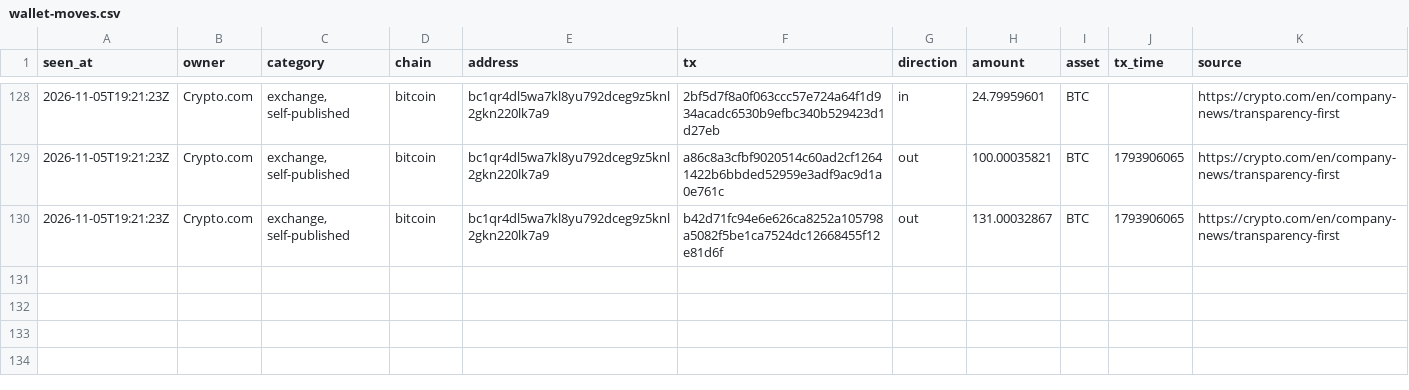
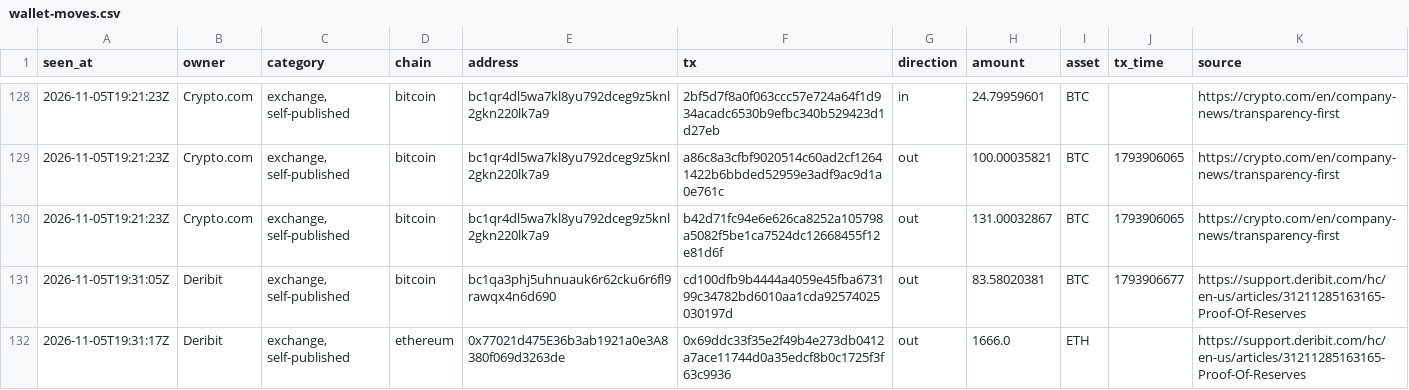
Before and after one commit to hpintojr/crypto-scanner, a CSV file: data/wallet-moves.csv, drawn as a sheet; only a part is shown, gaps mark what is left out; the diff names each change by its address in the sheet, - before the commit and + after, or states it on an @@ line.

```diff
--- a/data/wallet-moves.csv
+++ b/data/wallet-moves.csv
+row 131: 2026-11-05T19:31:05Z | Deribit | exchange, self-published | bitcoin | bc1qa3phj5uhnuauk6r62cku6r6fl9rawqx4n6d690 | cd100dfb9b4444a4059e45fba673199c34782bd6010aa1cda92574025030197d | out | 83.58020381 | BTC | 1793906677 | https://support.deribit.com/hc/en-us/articles/31211285163165-Proof-Of-Reserves
+row 132: 2026-11-05T19:31:17Z | Deribit | exchange, self-published | ethereum | 0x77021d475E36b3ab1921a0e3A8380f069d3263de | 0x69ddc33f35e2f49b4e273db0412a7ace11744d0a35edcf8b0c1725f3f63c9936 | out | 1666.0 | ETH |  | https://support.deribit.com/hc/en-us/articles/31211285163165-Proof-Of-Reserves
```
Also changed, not shown: 5 other files.
